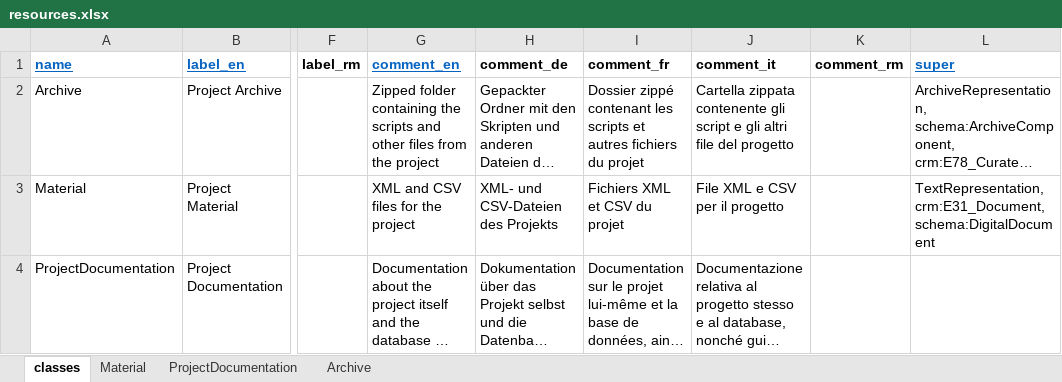
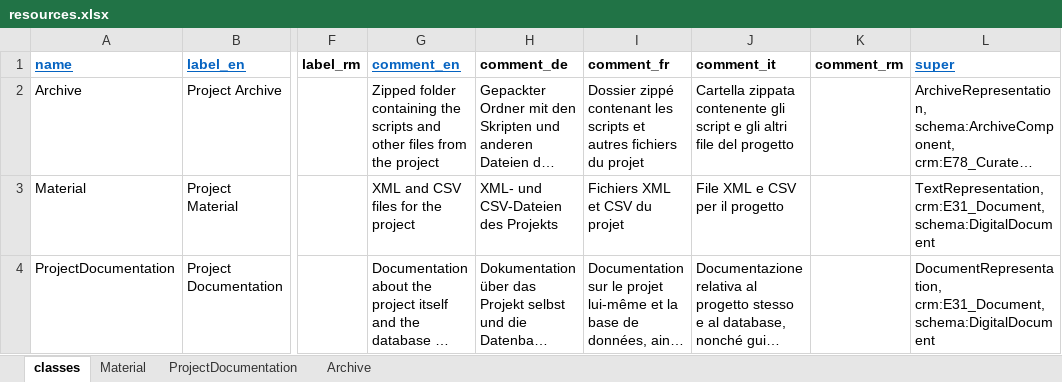
Before and after one commit to dasch-swiss/daschland-scripts, an Excel workbook: daschland_ontology/project-metadata (Project Metadata)/resources.xlsx, sheet classes, drawn as a sheet; only a part is shown, gaps mark what is left out; long unchanged cells end in …; values as stored, in another font and other column widths than the file's, no borders; the diff names each change by its address in the sheet, - before the commit and + after, or states it on an @@ line.

Commit message:
Ontology changes for project metadata

```diff
--- a/daschland_ontology/project-metadata (Project Metadata)/resources.xlsx (sheet classes)
+++ b/daschland_ontology/project-metadata (Project Metadata)/resources.xlsx (sheet classes)
-L4 (super): (empty)
+L4 (super): DocumentRepresentation, crm:E31_Document, schema:DigitalDocument
```
Also changed, not shown: 1 other file.
